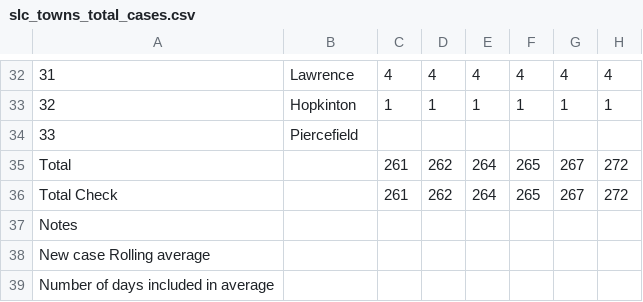
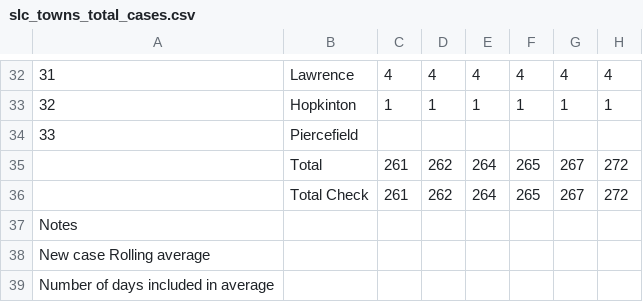
Before and after one commit to iramler/stlawu_covid, a CSV file: slc_towns_total_cases.csv, drawn as a sheet; only a part is shown, gaps mark what is left out; the diff names each change by its address in the sheet, - before the commit and + after, or states it on an @@ line.

Commit message:
Update slc_towns_total_cases.csv

```diff
--- a/slc_towns_total_cases.csv
+++ b/slc_towns_total_cases.csv
-A35: Total
+A35: (empty)
-B35: (empty)
+B35: Total
-A36: Total Check
+A36: (empty)
-B36: (empty)
+B36: Total Check
```
